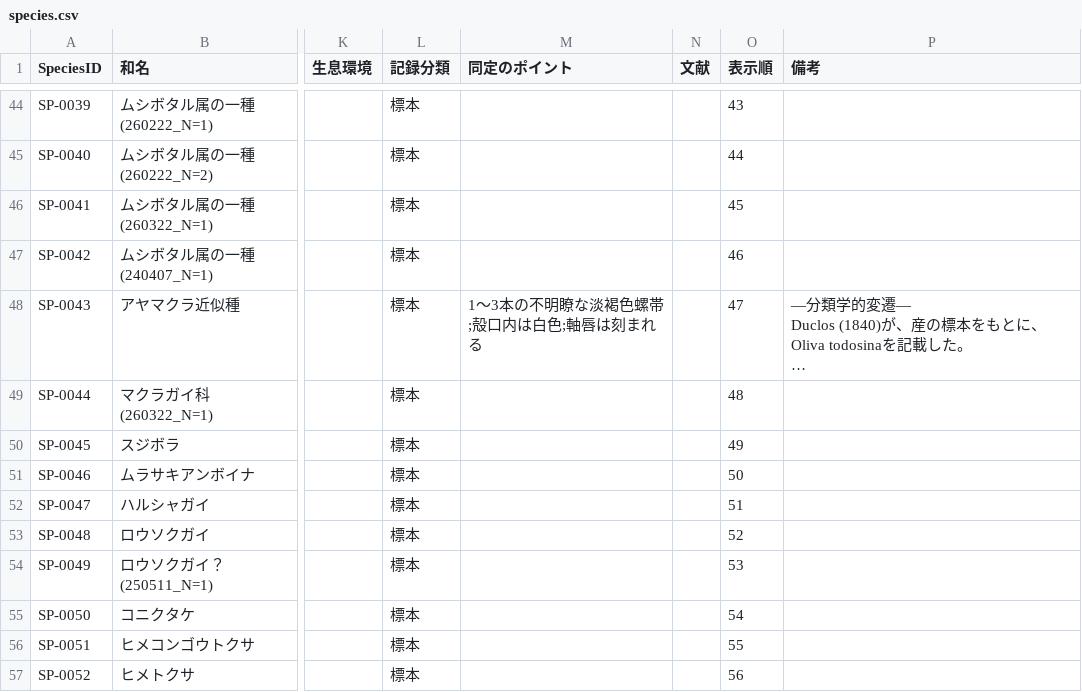
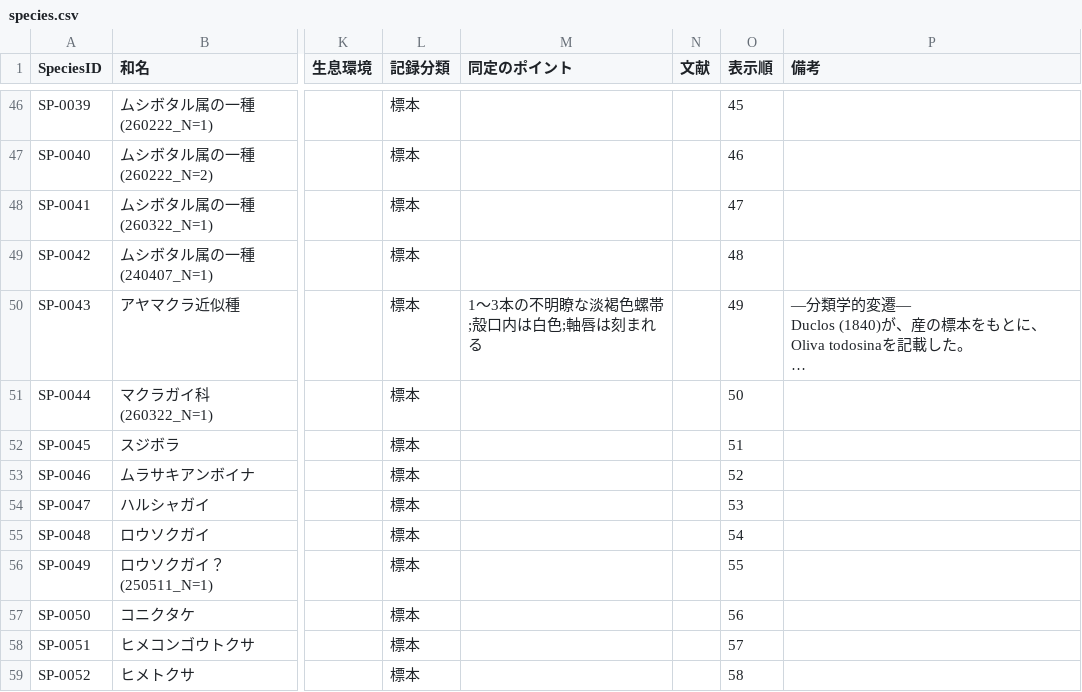
Before and after one commit to frog3064-sys/kagoshima-mollusk-guide, a CSV file: data/species.csv, drawn as a sheet; only a part is shown, gaps mark what is left out; long unchanged cells end in …; addresses are those after the commit; the diff covers the shown part only; the diff names each change by its address in the sheet, - before the commit and + after, or states it on an @@ line.

```diff
--- a/data/species.csv
+++ b/data/species.csv
-O46 (表示順): 43
+O46 (表示順): 45
-O47 (表示順): 44
+O47 (表示順): 46
-O48 (表示順): 45
+O48 (表示順): 47
-O49 (表示順): 46
+O49 (表示順): 48
-O50 (表示順): 47
+O50 (表示順): 49
-O51 (表示順): 48
+O51 (表示順): 50
-O52 (表示順): 49
+O52 (表示順): 51
-O53 (表示順): 50
+O53 (表示順): 52
-O54 (表示順): 51
+O54 (表示順): 53
-O55 (表示順): 52
+O55 (表示順): 54
-O56 (表示順): 53
+O56 (表示順): 55
-O57 (表示順): 54
+O57 (表示順): 56
-O58 (表示順): 55
+O58 (表示順): 57
-O59 (表示順): 56
+O59 (表示順): 58
```
Also changed, not shown: 3 added rows and 58 edited cells elsewhere in this file, data/photos.csv, data/references.csv, 1 other file.
